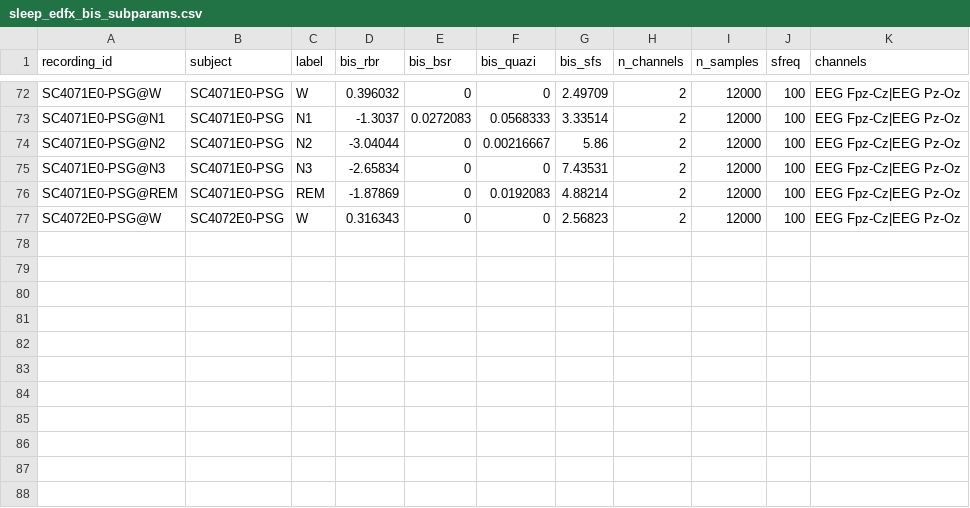
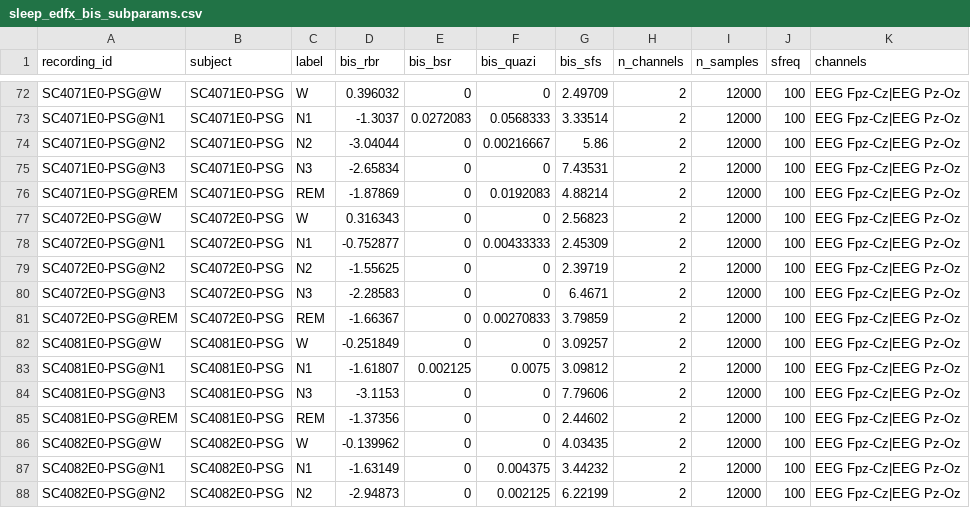
Before and after one commit to dgkenn/Codex-playground-, a CSV file: bsde/results/sleep_edfx_bis_subparams.csv, drawn as a sheet; only a part is shown, gaps mark what is left out; the diff names each change by its address in the sheet, - before the commit and + after, or states it on an @@ line.

```diff
--- a/bsde/results/sleep_edfx_bis_subparams.csv
+++ b/bsde/results/sleep_edfx_bis_subparams.csv
+row 78: SC4072E0-PSG@N1 | SC4072E0-PSG | N1 | -0.752877 | 0 | 0.00433333 | 2.45309 | 2 | 12000 | 100 | EEG Fpz-Cz|EEG Pz-Oz
+row 79: SC4072E0-PSG@N2 | SC4072E0-PSG | N2 | -1.55625 | 0 | 0 | 2.39719 | 2 | 12000 | 100 | EEG Fpz-Cz|EEG Pz-Oz
+row 80: SC4072E0-PSG@N3 | SC4072E0-PSG | N3 | -2.28583 | 0 | 0 | 6.4671 | 2 | 12000 | 100 | EEG Fpz-Cz|EEG Pz-Oz
+row 81: SC4072E0-PSG@REM | SC4072E0-PSG | REM | -1.66367 | 0 | 0.00270833 | 3.79859 | 2 | 12000 | 100 | EEG Fpz-Cz|EEG Pz-Oz
+row 82: SC4081E0-PSG@W | SC4081E0-PSG | W | -0.251849 | 0 | 0 | 3.09257 | 2 | 12000 | 100 | EEG Fpz-Cz|EEG Pz-Oz
+row 83: SC4081E0-PSG@N1 | SC4081E0-PSG | N1 | -1.61807 | 0.002125 | 0.0075 | 3.09812 | 2 | 12000 | 100 | EEG Fpz-Cz|EEG Pz-Oz
+row 84: SC4081E0-PSG@N3 | SC4081E0-PSG | N3 | -3.1153 | 0 | 0 | 7.79606 | 2 | 12000 | 100 | EEG Fpz-Cz|EEG Pz-Oz
+row 85: SC4081E0-PSG@REM | SC4081E0-PSG | REM | -1.37356 | 0 | 0 | 2.44602 | 2 | 12000 | 100 | EEG Fpz-Cz|EEG Pz-Oz
+row 86: SC4082E0-PSG@W | SC4082E0-PSG | W | -0.139962 | 0 | 0 | 4.03435 | 2 | 12000 | 100 | EEG Fpz-Cz|EEG Pz-Oz
+row 87: SC4082E0-PSG@N1 | SC4082E0-PSG | N1 | -1.63149 | 0 | 0.004375 | 3.44232 | 2 | 12000 | 100 | EEG Fpz-Cz|EEG Pz-Oz
+row 88: SC4082E0-PSG@N2 | SC4082E0-PSG | N2 | -2.94873 | 0 | 0.002125 | 6.22199 | 2 | 12000 | 100 | EEG Fpz-Cz|EEG Pz-Oz
```
Also changed, not shown: bsde/results/ds005620_full.csv, 1 other file.
